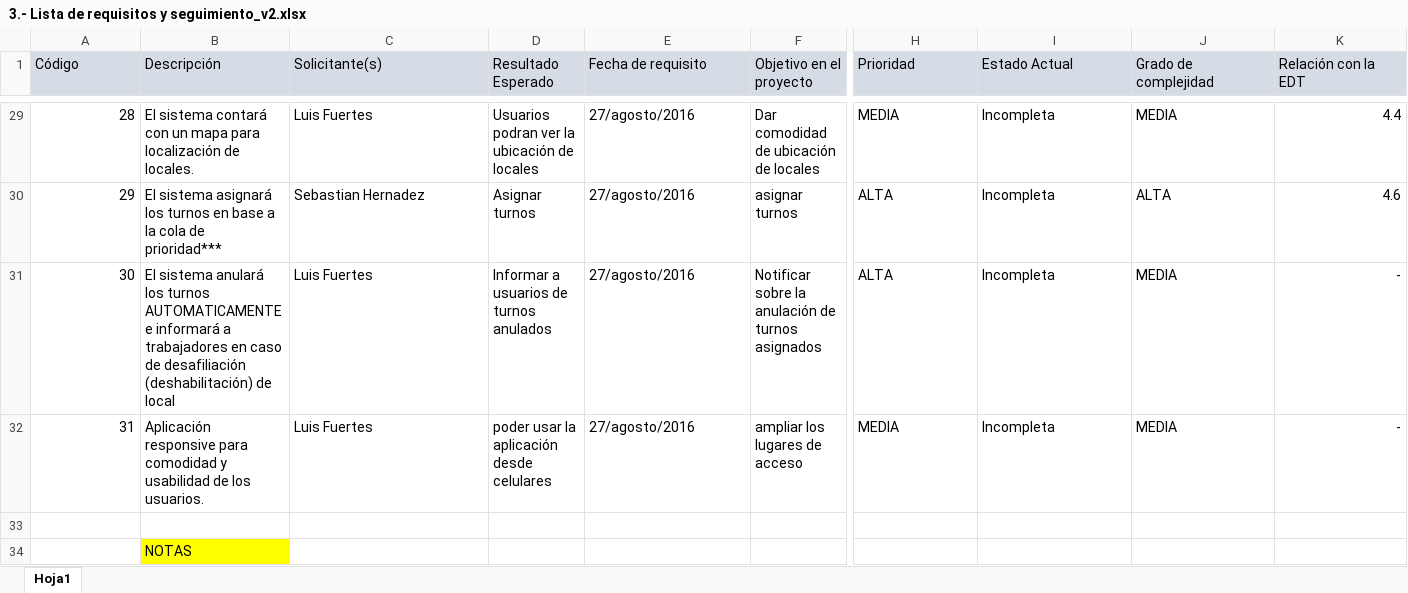
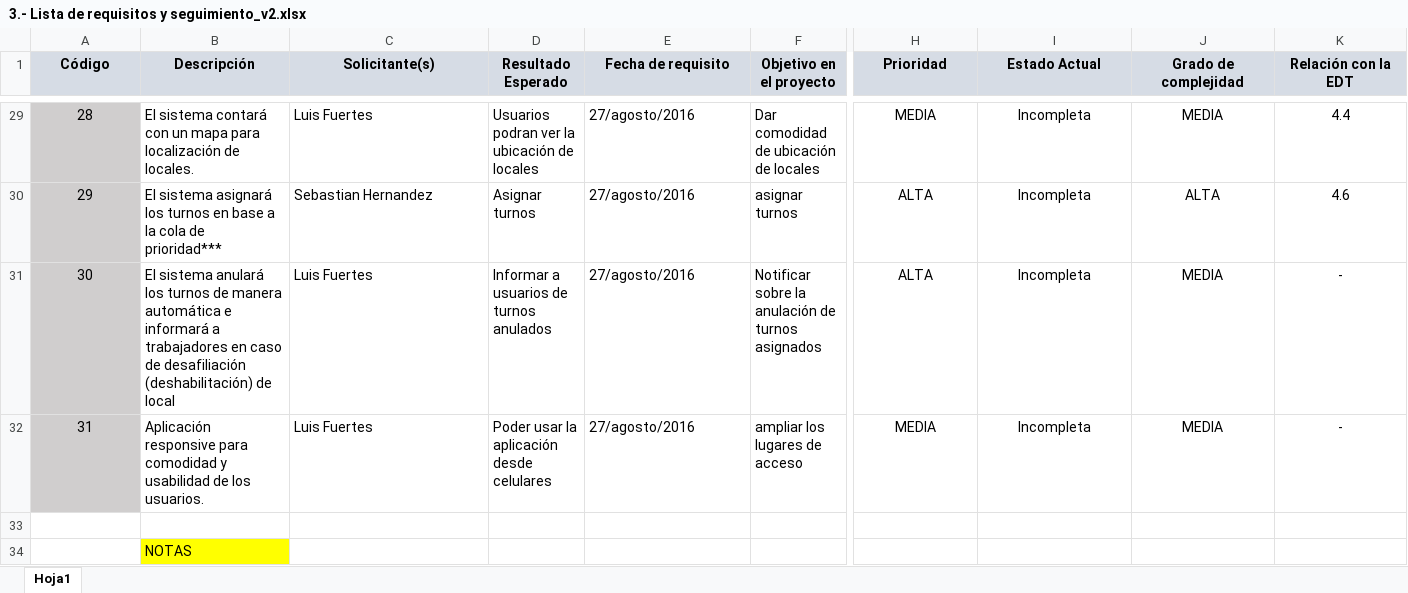
Before and after one commit to arevaloarboled/GranScala, an Excel workbook: Documentos_proyecto/3.- Lista de requisitos y seguimiento_v2.xlsx, sheet Hoja1, drawn as a sheet; only a part is shown, gaps mark what is left out; values as stored, in another font and other column widths than the file's, no borders; the diff covers the shown part only; the diff names each change by its address in the sheet, - before the commit and + after, or states it on an @@ line.

```diff
--- a/Documentos_proyecto/3.- Lista de requisitos y seguimiento_v2.xlsx (sheet Hoja1)
+++ b/Documentos_proyecto/3.- Lista de requisitos y seguimiento_v2.xlsx (sheet Hoja1)
@@ A1:K1 alignment: left → center, bold: off → on @@
@@ A29:A32 fill: none → #D0CECE, alignment: right → center @@
-H29:J32 alignment: left
+H29:J32 alignment: center
-K29:K32 alignment: right
+K29:K32 alignment: center
-C30 (Solicitante(s)): Sebastian Hernadez
+C30 (Solicitante(s)): Sebastian Hernandez
-B31 (Descripción): …los turnos AUTOMATICAMENTE e informará…
+B31 (Descripción): …los turnos de manera automática e informará…
-D32 (Resultado Esperado): poder usar la aplicación desde celulares
+D32 (Resultado Esperado): Poder usar la aplicación desde celulares
```
Also changed, not shown: 7 edited cells and cell formats elsewhere in this sheet.
